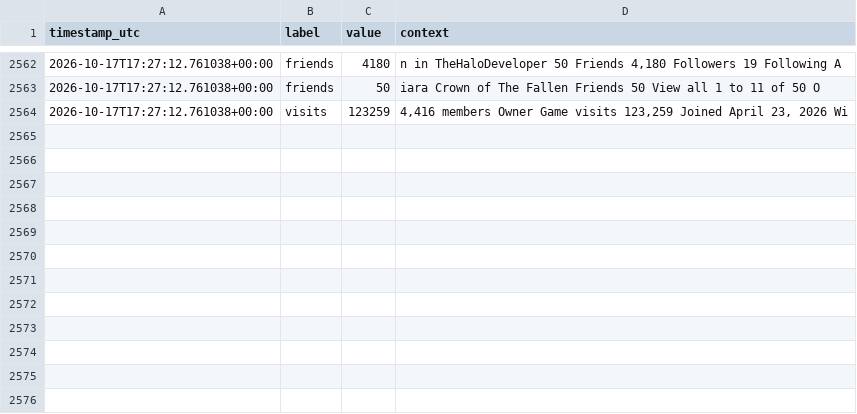
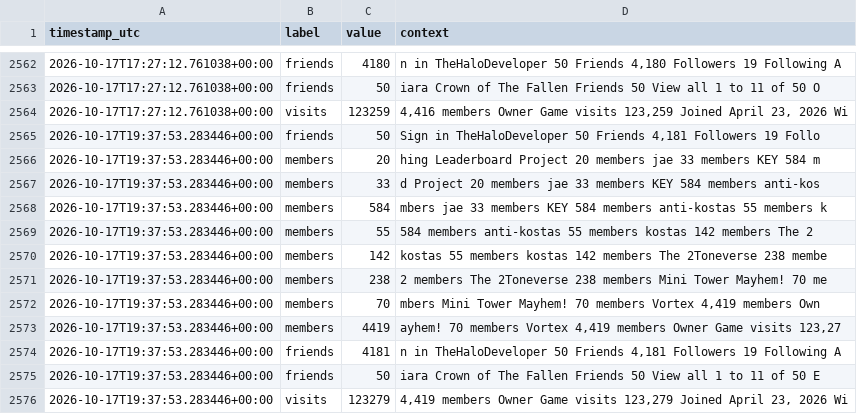
Before and after one commit to igakojp/playvortex-monitor-log, a CSV file: stats/profile_user1.csv, drawn as a sheet; only a part is shown, gaps mark what is left out; the diff names each change by its address in the sheet, - before the commit and + after, or states it on an @@ line.

```diff
--- a/stats/profile_user1.csv
+++ b/stats/profile_user1.csv
+row 2565: 2026-10-17T19:37:53.283446+00:00 | friends | 50 | Sign in TheHaloDeveloper 50 Friends 4,181 Followers 19 Follo
+row 2566: 2026-10-17T19:37:53.283446+00:00 | members | 20 | hing Leaderboard Project 20 members jae 33 members KEY 584 m
+row 2567: 2026-10-17T19:37:53.283446+00:00 | members | 33 | d Project 20 members jae 33 members KEY 584 members anti-kos
+row 2568: 2026-10-17T19:37:53.283446+00:00 | members | 584 | mbers jae 33 members KEY 584 members anti-kostas 55 members k
+row 2569: 2026-10-17T19:37:53.283446+00:00 | members | 55 | 584 members anti-kostas 55 members kostas 142 members The 2
+row 2570: 2026-10-17T19:37:53.283446+00:00 | members | 142 | kostas 55 members kostas 142 members The 2Toneverse 238 membe
+row 2571: 2026-10-17T19:37:53.283446+00:00 | members | 238 | 2 members The 2Toneverse 238 members Mini Tower Mayhem! 70 me
+row 2572: 2026-10-17T19:37:53.283446+00:00 | members | 70 | mbers Mini Tower Mayhem! 70 members Vortex 4,419 members Own
+row 2573: 2026-10-17T19:37:53.283446+00:00 | members | 4419 | ayhem! 70 members Vortex 4,419 members Owner Game visits 123,27
+row 2574: 2026-10-17T19:37:53.283446+00:00 | friends | 4181 | n in TheHaloDeveloper 50 Friends 4,181 Followers 19 Following A
+row 2575: 2026-10-17T19:37:53.283446+00:00 | friends | 50 | iara Crown of The Fallen Friends 50 View all 1 to 11 of 50 E
+row 2576: 2026-10-17T19:37:53.283446+00:00 | visits | 123279 | 4,419 members Owner Game visits 123,279 Joined April 23, 2026 Wi
```
Also changed, not shown: stats/groups.csv, 3 other files.
